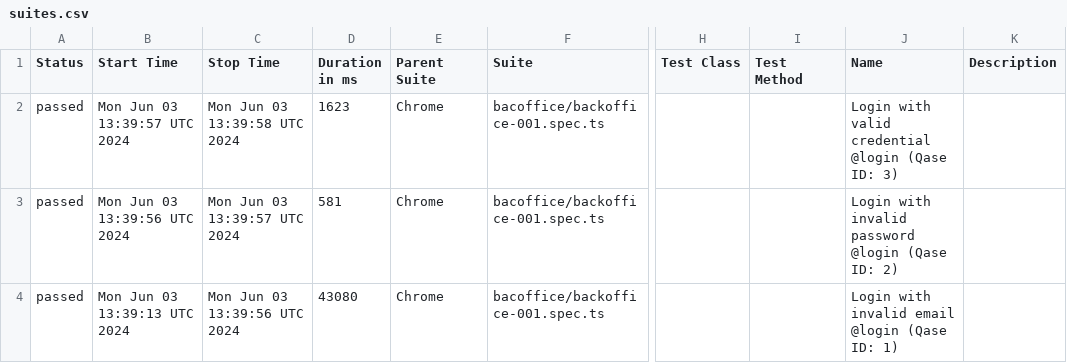
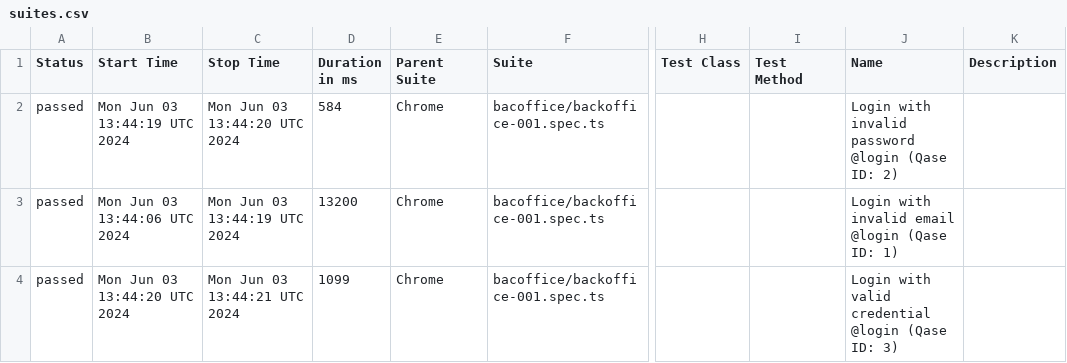
Before and after one commit to AZANIR/test_repo, a CSV file: data/suites.csv, drawn as a sheet; only a part is shown, gaps mark what is left out; the diff names each change by its address in the sheet, - before the commit and + after, or states it on an @@ line.

```diff
--- a/data/suites.csv
+++ b/data/suites.csv
-B2 (Start Time): Mon Jun 03 13:39:57 UTC 2024
+B2 (Start Time): Mon Jun 03 13:44:19 UTC 2024
-C2 (Stop Time): Mon Jun 03 13:39:58 UTC 2024
+C2 (Stop Time): Mon Jun 03 13:44:20 UTC 2024
-D2 (Duration in ms): 1623
+D2 (Duration in ms): 584
-J2 (Name): Login with valid credential @login (Qase ID: 3)
+J2 (Name): Login with invalid password @login (Qase ID: 2)
-B3 (Start Time): Mon Jun 03 13:39:56 UTC 2024
+B3 (Start Time): Mon Jun 03 13:44:06 UTC 2024
-C3 (Stop Time): Mon Jun 03 13:39:57 UTC 2024
+C3 (Stop Time): Mon Jun 03 13:44:19 UTC 2024
-D3 (Duration in ms): 581
+D3 (Duration in ms): 13200
-J3 (Name): …with invalid password @login (Qase ID: 2)
+J3 (Name): …with invalid email @login (Qase ID: 1)
-B4 (Start Time): Mon Jun 03 13:39:13 UTC 2024
+B4 (Start Time): Mon Jun 03 13:44:20 UTC 2024
-C4 (Stop Time): Mon Jun 03 13:39:56 UTC 2024
+C4 (Stop Time): Mon Jun 03 13:44:21 UTC 2024
-D4 (Duration in ms): 43080
+D4 (Duration in ms): 1099
-J4 (Name): Login with invalid email @login (Qase ID: 1)
+J4 (Name): Login with valid credential @login (Qase ID: 3)
```
Also changed, not shown: 20 other files.
